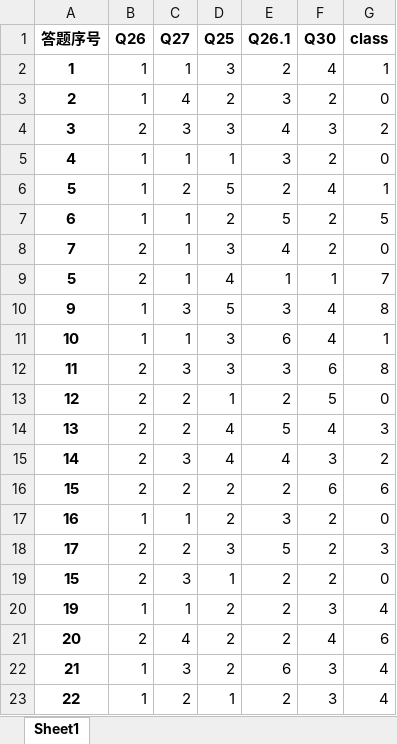
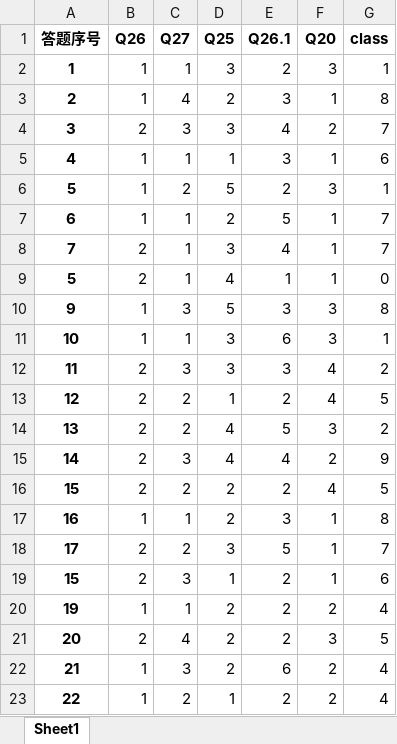
Before and after one commit to DSM-DSM/MarketResearch, an Excel workbook: Python-code/kmodes_result.xlsx, sheet Sheet1, drawn as a sheet; only a part is shown; values as stored, in another font and other column widths than the file's, no borders; the diff covers the shown part only; the diff names each change by its address in the sheet, - before the commit and + after, or states it on an @@ line.

```diff
--- a/Python-code/kmodes_result.xlsx (sheet Sheet1)
+++ b/Python-code/kmodes_result.xlsx (sheet Sheet1)
-F1: Q30
+F1: Q20
-F2 (Q20): 4
+F2 (Q20): 3
-F3 (Q20): 2
+F3 (Q20): 1
-G3 (class): 0
+G3 (class): 8
-F4 (Q20): 3
+F4 (Q20): 2
-G4 (class): 2
+G4 (class): 7
-F5 (Q20): 2
+F5 (Q20): 1
-G5 (class): 0
+G5 (class): 6
-F6 (Q20): 4
+F6 (Q20): 3
-F7:F8 (Q20): 2
+F7:F8 (Q20): 1
-G7 (class): 5
+G7 (class): 7
-G8 (class): 0
+G8 (class): 7
-G9 (class): 7
+G9 (class): 0
-F10:F11 (Q20): 4
+F10:F11 (Q20): 3
-F12 (Q20): 6
+F12 (Q20): 4
-G12 (class): 8
+G12 (class): 2
-F13 (Q20): 5
+F13 (Q20): 4
-G13 (class): 0
+G13 (class): 5
-F14 (Q20): 4
+F14 (Q20): 3
-G14 (class): 3
+G14 (class): 2
-F15 (Q20): 3
+F15 (Q20): 2
-G15 (class): 2
+G15 (class): 9
-F16 (Q20): 6
+F16 (Q20): 4
-G16 (class): 6
+G16 (class): 5
-F17:F19 (Q20): 2
+F17:F19 (Q20): 1
-G17 (class): 0
+G17 (class): 8
-G18 (class): 3
+G18 (class): 7
-G19 (class): 0
+G19 (class): 6
-F20 (Q20): 3
+F20 (Q20): 2
-F21 (Q20): 4
+F21 (Q20): 3
-G21 (class): 6
+G21 (class): 5
-F22:F23 (Q20): 3
+F22:F23 (Q20): 2
```
Also changed, not shown: 1162 edited cells elsewhere in this sheet, Python-code/data_kmodes.xlsx, 1 other file.
